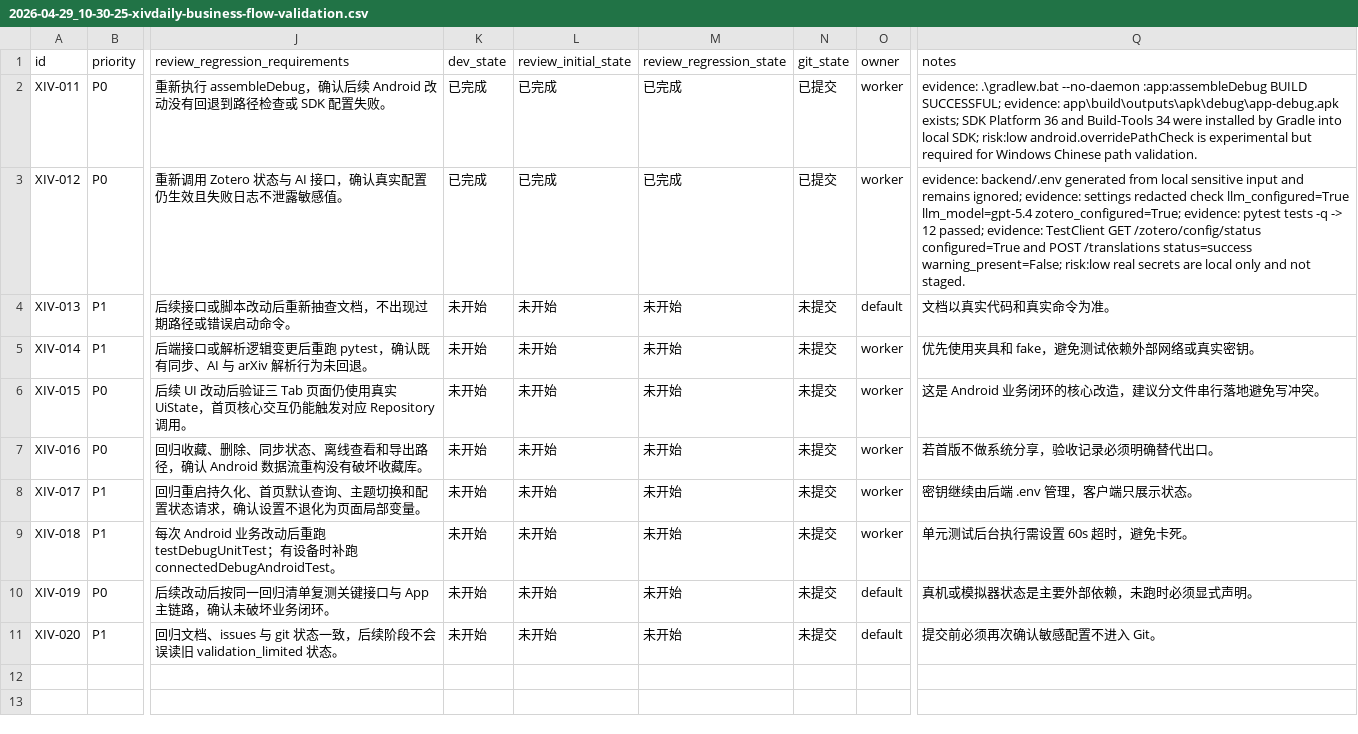
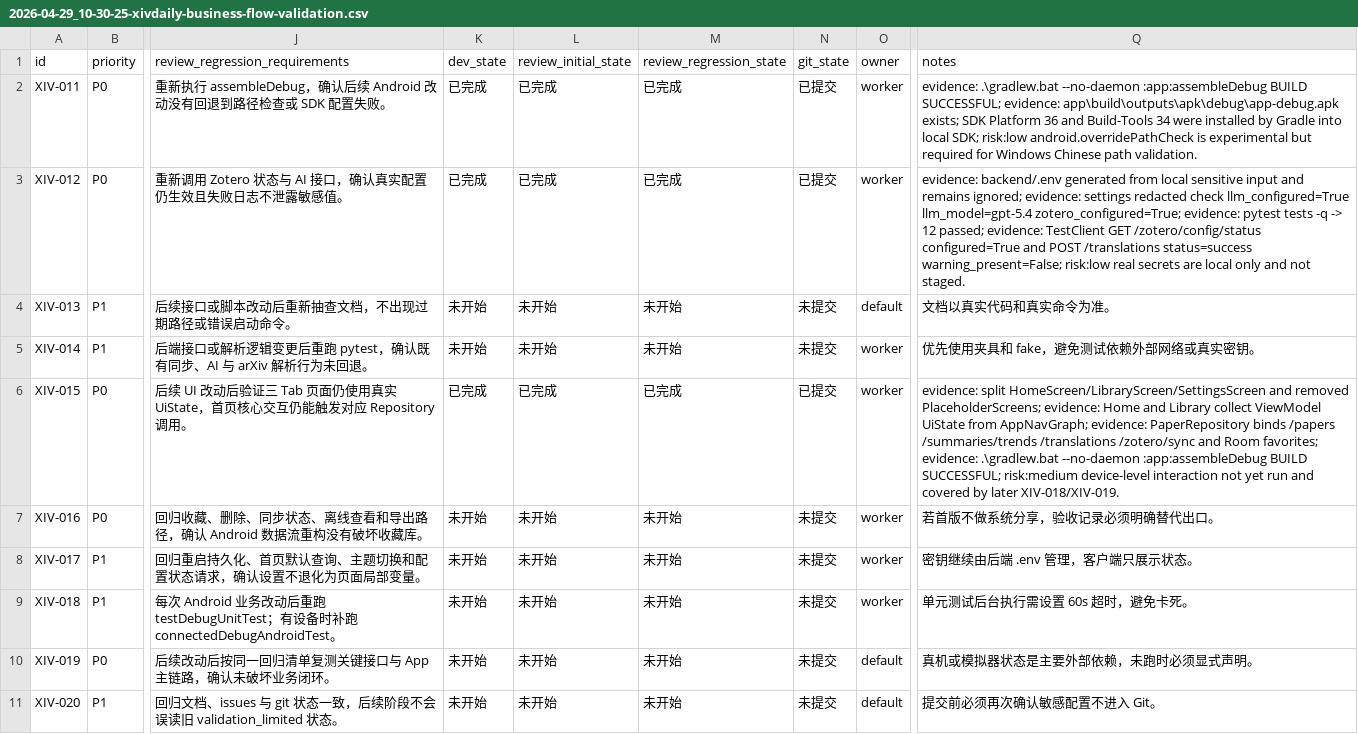
Before and after one commit to yangyioryy/XivDaily, a CSV file: issues/2026-04-29_10-30-25-xivdaily-business-flow-validation.csv, drawn as a sheet; only a part is shown, gaps mark what is left out; the diff names each change by its address in the sheet, - before the commit and + after, or states it on an @@ line.

Commit message:
[XIV-015] 重构 Android 页面真实数据流

```diff
--- a/issues/2026-04-29_10-30-25-xivdaily-business-flow-validation.csv
+++ b/issues/2026-04-29_10-30-25-xivdaily-business-flow-validation.csv
-K6 (dev_state): 未开始
+K6 (dev_state): 已完成
-L6 (review_initial_state): 未开始
+L6 (review_initial_state): 已完成
-M6 (review_regression_state): 未开始
+M6 (review_regression_state): 已完成
-N6 (git_state): 未提交
+N6 (git_state): 已提交
-Q6 (notes): 这是 Android 业务闭环的核心改造，建议分文件串行落地避免写冲突。
+Q6 (notes): evidence: split HomeScreen/LibraryScreen/SettingsScreen and removed PlaceholderScreens; evidence: Home and Library collect ViewModel UiState from AppNavGraph; evidence: PaperRepository binds /papers /summaries/trends /translations /zotero/sync and Room favorites; evidence: .\gradlew.bat --no-daemon :app:assembleDebug BUILD SUCCESSFUL; risk:medium device-level interaction not yet run and covered by later XIV-018/XIV-019.
```
Also changed, not shown: 15 other files.
